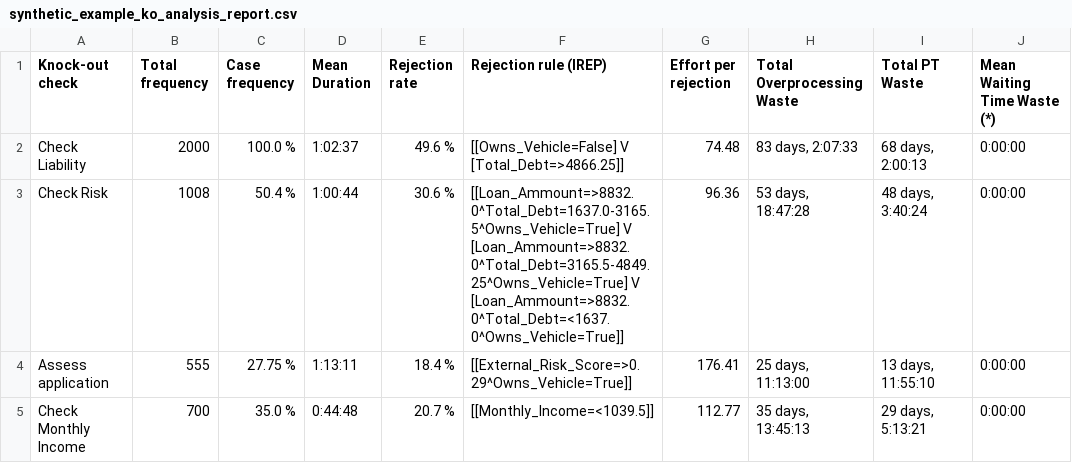
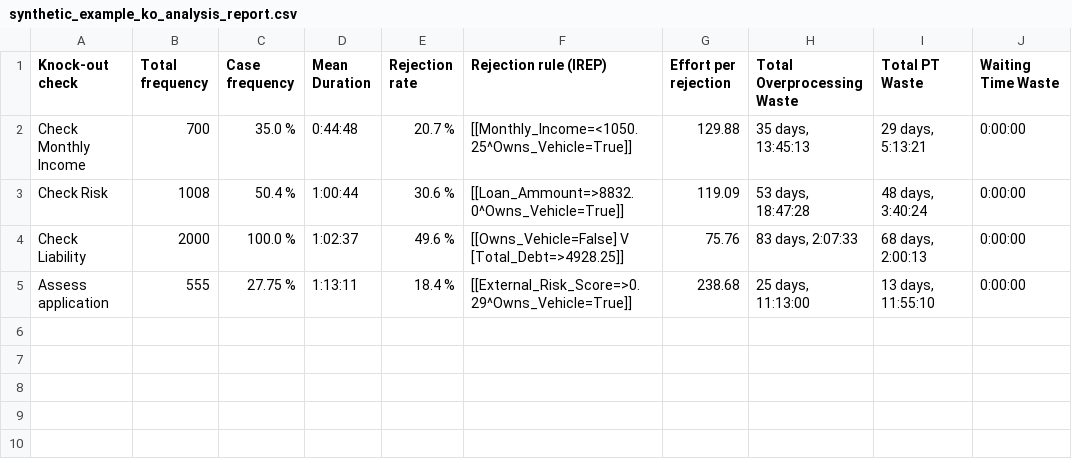
Before and after one commit to AutomatedProcessImprovement/knockouts-optimization, a CSV file: knockout_ios/outputs/synthetic_example_ko_analysis_report.csv, drawn as a sheet.

Commit message:
fixed double log dataframe issue, but slow execution of mean WT waste arose

```diff
--- a/knockout_ios/outputs/synthetic_example_ko_analysis_report.csv
+++ b/knockout_ios/outputs/synthetic_example_ko_analysis_report.csv
@@ -1,5 +1,5 @@
-Knock-out check,Total frequency,Case frequency,Mean Duration,Rejection rate,Rejection rule (IREP),Effort per rejection,Total Overprocessing Waste,Total PT Waste,Mean Waiting Time Waste (*)
-Check Liability,2000,100.0 %,1:02:37,49.6 %,[[Owns_Vehicle=False] V [Total_Debt=>4866.25]],74.48,"83 days, 2:07:33","68 days, 2:00:13",0:00:00
-Check Risk,1008,50.4 %,1:00:44,30.6 %,[[Loan_Ammount=>8832.0^Total_Debt=1637.0-3165.5^Owns_Vehicle=True] V [Loan_Ammount=>8832.0^Total_Debt=3165.5-4849.25^Owns_Vehicle=True] V [Loan_Ammount=>8832.0^Total_Debt=<1637.0^Owns_Vehicle=True]],96.36,"53 days, 18:47:28","48 days, 3:40:24",0:00:00
-Assess application,555,27.75 %,1:13:11,18.4 %,[[External_Risk_Score=>0.29^Owns_Vehicle=True]],176.41,"25 days, 11:13:00","13 days, 11:55:10",0:00:00
-Check Monthly Income,700,35.0 %,0:44:48,20.7 %,[[Monthly_Income=<1039.5]],112.77,"35 days, 13:45:13","29 days, 5:13:21",0:00:00
+Knock-out check,Total frequency,Case frequency,Mean Duration,Rejection rate,Rejection rule (IREP),Effort per rejection,Total Overprocessing Waste,Total PT Waste,Waiting Time Waste
+Check Monthly Income,700,35.0 %,0:44:48,20.7 %,[[Monthly_Income=<1050.25^Owns_Vehicle=True]],129.88,"35 days, 13:45:13","29 days, 5:13:21",0:00:00
+Check Risk,1008,50.4 %,1:00:44,30.6 %,[[Loan_Ammount=>8832.0^Owns_Vehicle=True]],119.09,"53 days, 18:47:28","48 days, 3:40:24",0:00:00
+Check Liability,2000,100.0 %,1:02:37,49.6 %,[[Owns_Vehicle=False] V [Total_Debt=>4928.25]],75.76,"83 days, 2:07:33","68 days, 2:00:13",0:00:00
+Assess application,555,27.75 %,1:13:11,18.4 %,[[External_Risk_Score=>0.29^Owns_Vehicle=True]],238.68,"25 days, 11:13:00","13 days, 11:55:10",0:00:00
```
Also changed, not shown: knockout_ios/outputs/synthetic_example_ko_order_io_advanced_ko_analysis_report.csv, knockout_ios/outputs/synthetic_example_ko_order_io_ko_analysis_report.csv, 10 other files.
